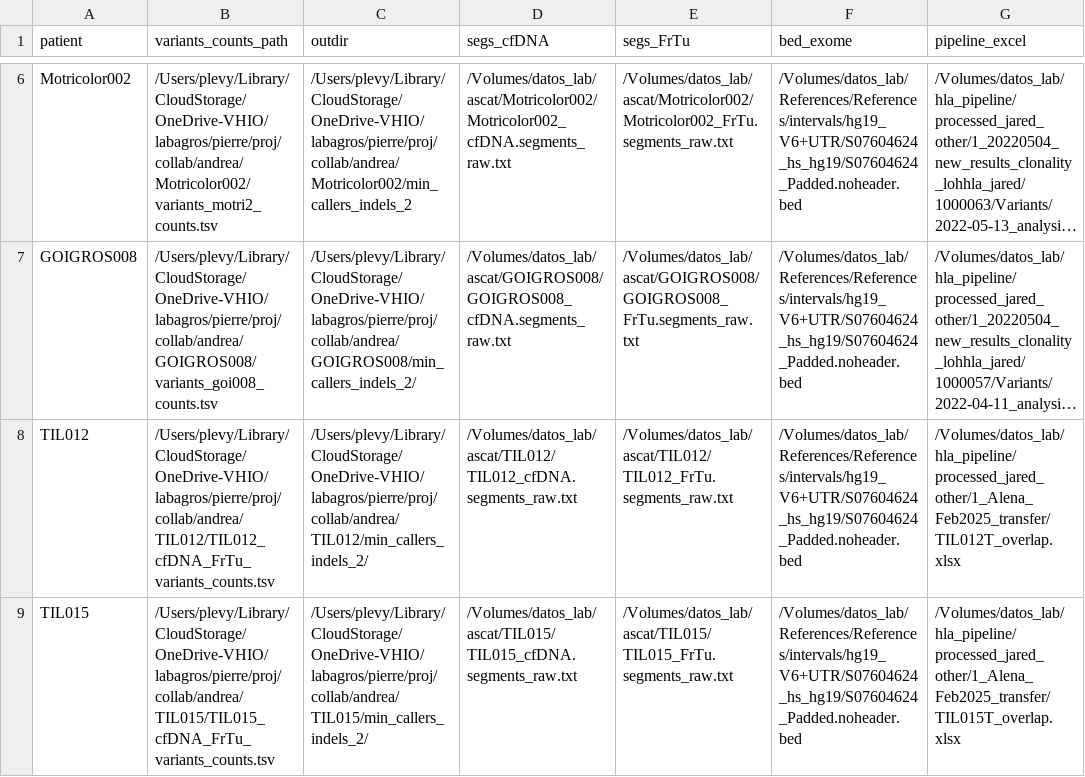
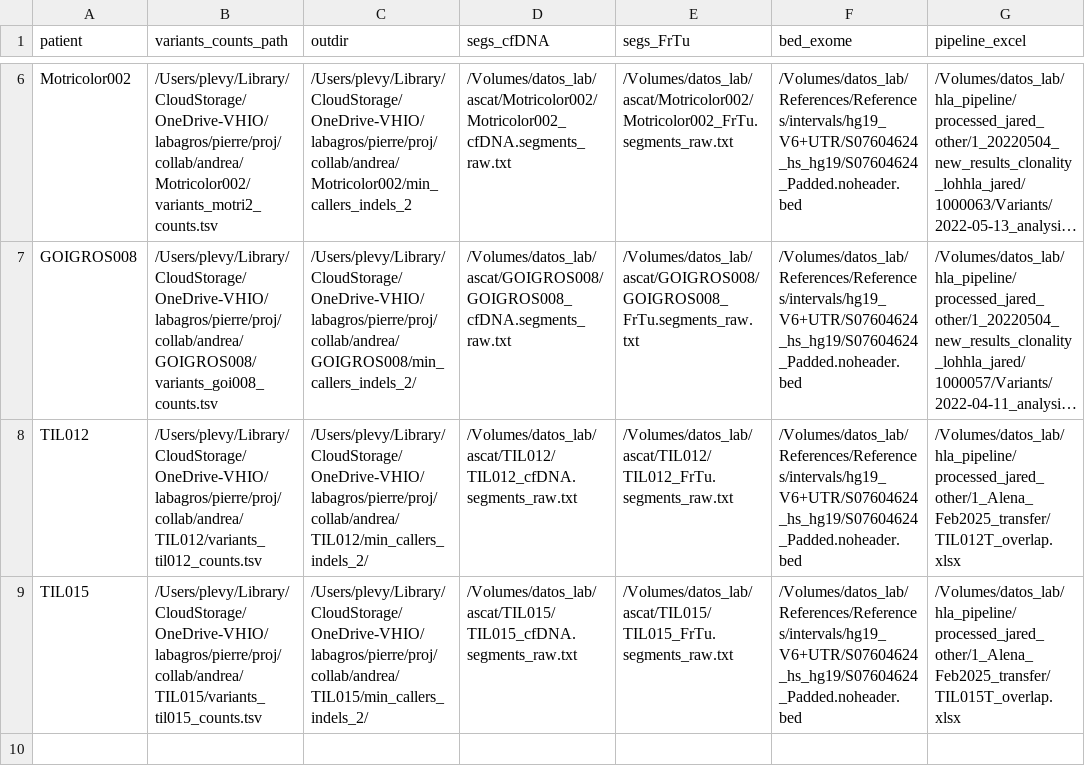
Before and after one commit to p-levy/cfDNA-neo, a CSV file: CCF_calculation_input.csv, drawn as a sheet; only a part is shown, gaps mark what is left out; long unchanged cells end in …; the diff names each change by its address in the sheet, - before the commit and + after, or states it on an @@ line.

Commit message:
updated input for whole GOI cohort

```diff
--- a/CCF_calculation_input.csv
+++ b/CCF_calculation_input.csv
-B8 (variants_counts_path): /Users/plevy/Library/CloudStorage/OneDrive-VHIO/labagros/pierre/proj/collab/andrea/TIL012/TIL012_cfDNA_FrTu_variants_counts.tsv
+B8 (variants_counts_path): /Users/plevy/Library/CloudStorage/OneDrive-VHIO/labagros/pierre/proj/collab/andrea/TIL012/variants_til012_counts.tsv
-B9 (variants_counts_path): /Users/plevy/Library/CloudStorage/OneDrive-VHIO/labagros/pierre/proj/collab/andrea/TIL015/TIL015_cfDNA_FrTu_variants_counts.tsv
+B9 (variants_counts_path): /Users/plevy/Library/CloudStorage/OneDrive-VHIO/labagros/pierre/proj/collab/andrea/TIL015/variants_til015_counts.tsv
```
